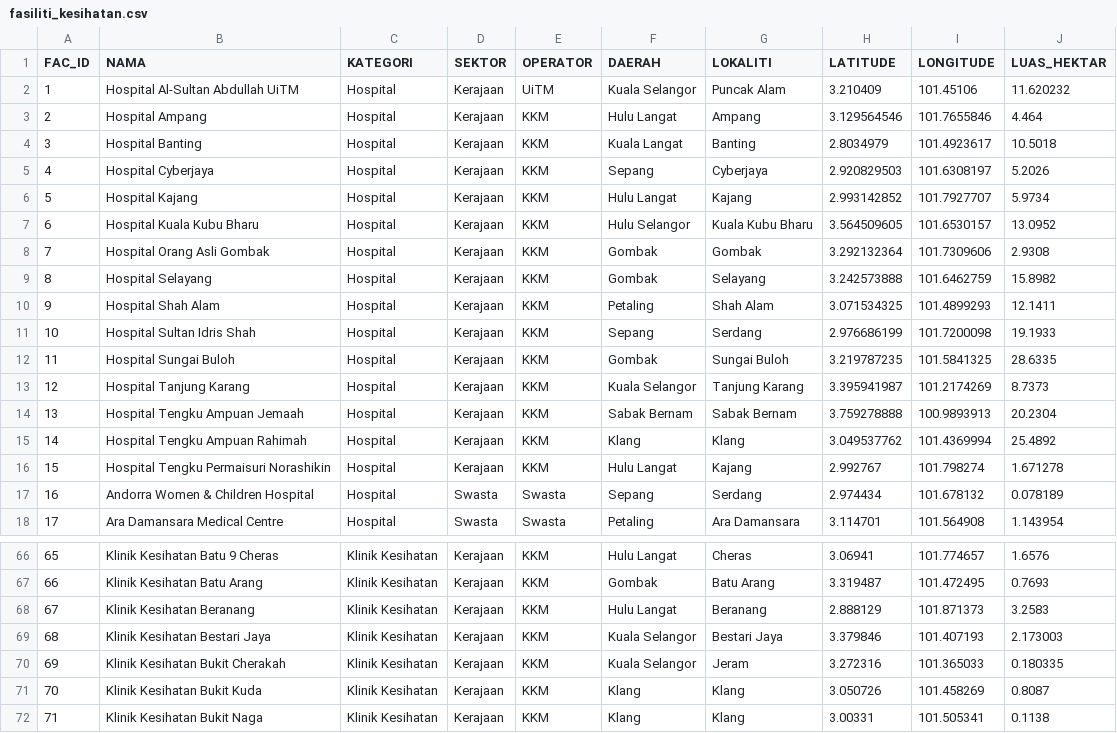
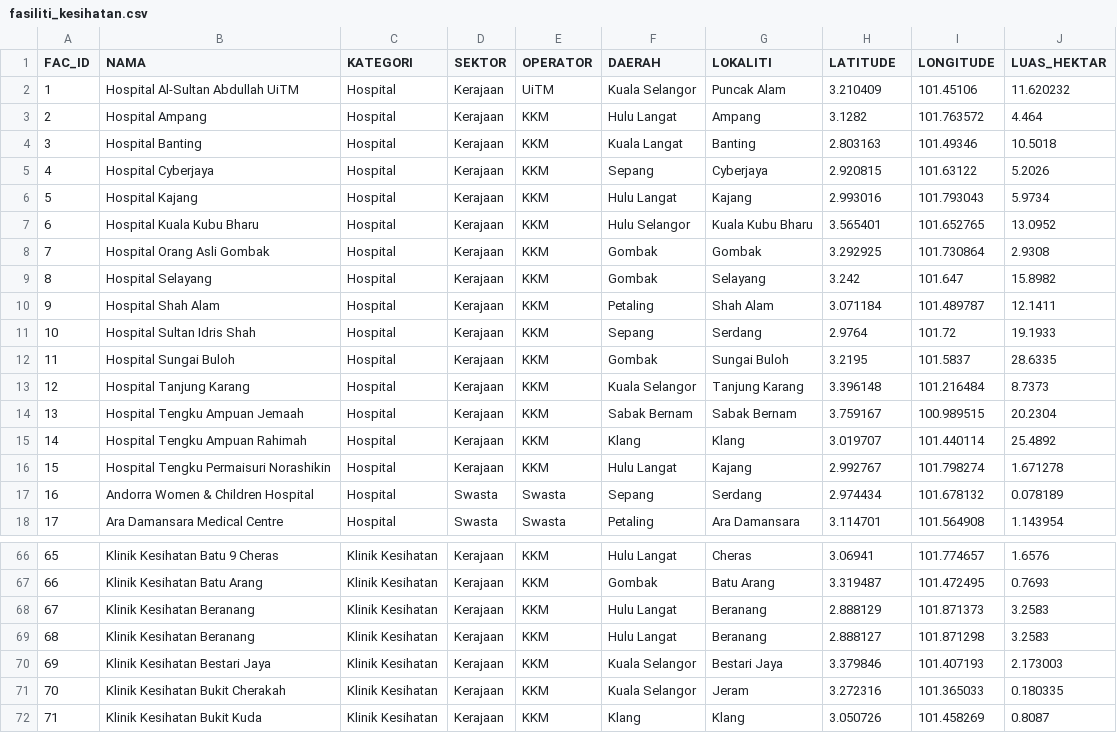
Before and after one commit to geospatialpms-glitch/Kemudahan-Kesihatan-Negeri-Selangor, a CSV file: data/fasiliti_kesihatan.csv, drawn as a sheet; only a part is shown, gaps mark what is left out; the shorter side is filled out with more unchanged rows; addresses are those after the commit; the diff names each change by its address in the sheet, - before the commit and + after, or states it on an @@ line.

Commit message:
Kemas kini dashboard mengikut Excel fasiliti kesihatan terkini

```diff
--- a/data/fasiliti_kesihatan.csv
+++ b/data/fasiliti_kesihatan.csv
-H3 (LATITUDE): 3.129564546
+H3 (LATITUDE): 3.1282
-I3 (LONGITUDE): 101.7655846
+I3 (LONGITUDE): 101.763572
-H4 (LATITUDE): 2.8034979
+H4 (LATITUDE): 2.803163
-I4 (LONGITUDE): 101.4923617
+I4 (LONGITUDE): 101.49346
-H5 (LATITUDE): 2.920829503
+H5 (LATITUDE): 2.920815
-I5 (LONGITUDE): 101.6308197
+I5 (LONGITUDE): 101.63122
-H6 (LATITUDE): 2.993142852
+H6 (LATITUDE): 2.993016
-I6 (LONGITUDE): 101.7927707
+I6 (LONGITUDE): 101.793043
-H7 (LATITUDE): 3.564509605
+H7 (LATITUDE): 3.565401
-I7 (LONGITUDE): 101.6530157
+I7 (LONGITUDE): 101.652765
-H8 (LATITUDE): 3.292132364
+H8 (LATITUDE): 3.292925
-I8 (LONGITUDE): 101.7309606
+I8 (LONGITUDE): 101.730864
-H9 (LATITUDE): 3.242573888
+H9 (LATITUDE): 3.242
-I9 (LONGITUDE): 101.6462759
+I9 (LONGITUDE): 101.647
-H10 (LATITUDE): 3.071534325
+H10 (LATITUDE): 3.071184
-I10 (LONGITUDE): 101.4899293
+I10 (LONGITUDE): 101.489787
-H11 (LATITUDE): 2.976686199
+H11 (LATITUDE): 2.9764
-I11 (LONGITUDE): 101.7200098
+I11 (LONGITUDE): 101.72
-H12 (LATITUDE): 3.219787235
+H12 (LATITUDE): 3.2195
-I12 (LONGITUDE): 101.5841325
+I12 (LONGITUDE): 101.5837
-H13 (LATITUDE): 3.395941987
+H13 (LATITUDE): 3.396148
-I13 (LONGITUDE): 101.2174269
+I13 (LONGITUDE): 101.216484
-H14 (LATITUDE): 3.759278888
+H14 (LATITUDE): 3.759167
-I14 (LONGITUDE): 100.9893913
+I14 (LONGITUDE): 100.989515
-H15 (LATITUDE): 3.049537762
+H15 (LATITUDE): 3.019707
-I15 (LONGITUDE): 101.4369994
+I15 (LONGITUDE): 101.440114
+row 69: 68 | Klinik Kesihatan Beranang | Klinik Kesihatan | Kerajaan | KKM | Hulu Langat | Beranang | 2.888127 | 101.871298 | 3.2583
@@ column A (FAC_ID) renumbered from row 70 down @@
```
Also changed, not shown: 1 other file.
